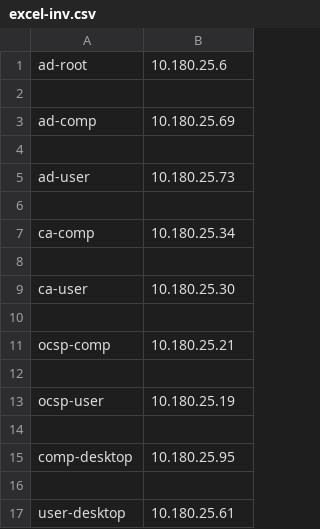
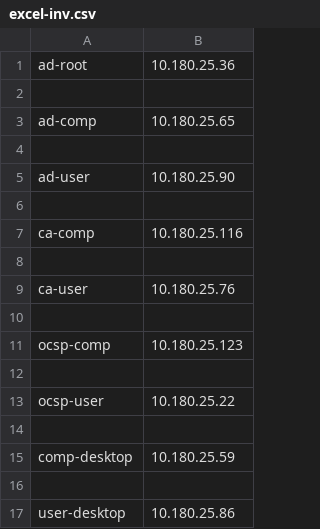
Before and after one commit to Twiggles82/myterraformlab, a CSV file: excel-inv.csv, drawn as a sheet.

```diff
--- a/excel-inv.csv
+++ b/excel-inv.csv
@@ -1,17 +1,17 @@
-ad-root,10.180.25.6
+ad-root,10.180.25.36
 
-ad-comp,10.180.25.69
+ad-comp,10.180.25.65
 
-ad-user,10.180.25.73
+ad-user,10.180.25.90
 
-ca-comp,10.180.25.34
+ca-comp,10.180.25.116
 
-ca-user,10.180.25.30
+ca-user,10.180.25.76
 
-ocsp-comp,10.180.25.21
+ocsp-comp,10.180.25.123
 
-ocsp-user,10.180.25.19
+ocsp-user,10.180.25.22
 
-comp-desktop,10.180.25.95
+comp-desktop,10.180.25.59
 
-user-desktop,10.180.25.61
+user-desktop,10.180.25.86
```
Also changed, not shown: 1 other file.
